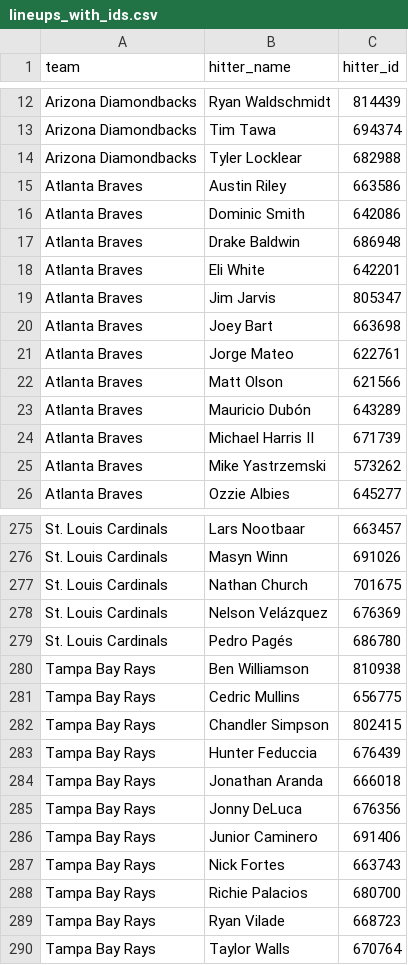
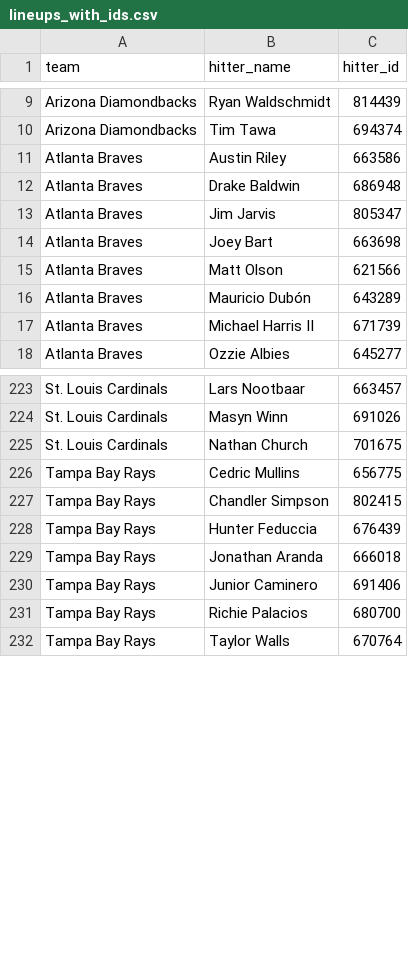
Before and after one commit to syocum9422-blip/sports_model_site, a CSV file: data/mlb/lineups_with_ids.csv, drawn as a sheet; only a part is shown, gaps mark what is left out; the diff covers the shown part only; the diff names each change by its address in the sheet, - before the commit and + after, or states it on an @@ line.

```diff
--- a/data/mlb/lineups_with_ids.csv
+++ b/data/mlb/lineups_with_ids.csv
-row 14: Arizona Diamondbacks | Tyler Locklear | 682988
-row 16: Atlanta Braves | Dominic Smith | 642086
-row 18: Atlanta Braves | Eli White | 642201
-row 21: Atlanta Braves | Jorge Mateo | 622761
-row 25: Atlanta Braves | Mike Yastrzemski | 573262
-row 278: St. Louis Cardinals | Nelson Velázquez | 676369
-row 279: St. Louis Cardinals | Pedro Pagés | 686780
-row 280: Tampa Bay Rays | Ben Williamson | 810938
-row 285: Tampa Bay Rays | Jonny DeLuca | 676356
-row 287: Tampa Bay Rays | Nick Fortes | 663743
-row 289: Tampa Bay Rays | Ryan Vilade | 668723
```
Also changed, not shown: 51 removed rows elsewhere in this file, data/mlb/lines_today.csv, 1 other file.
